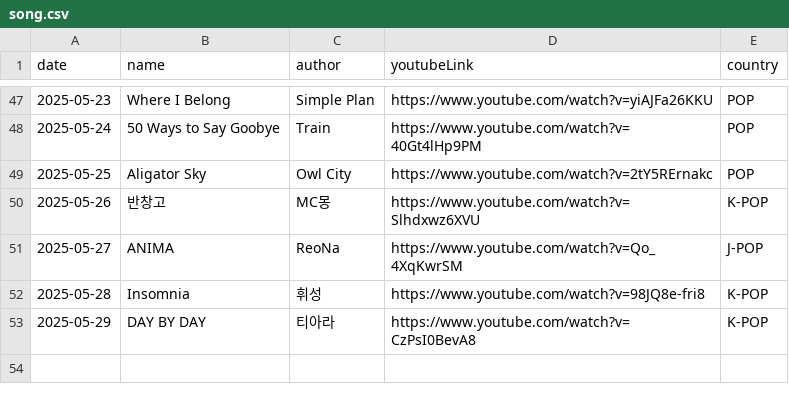
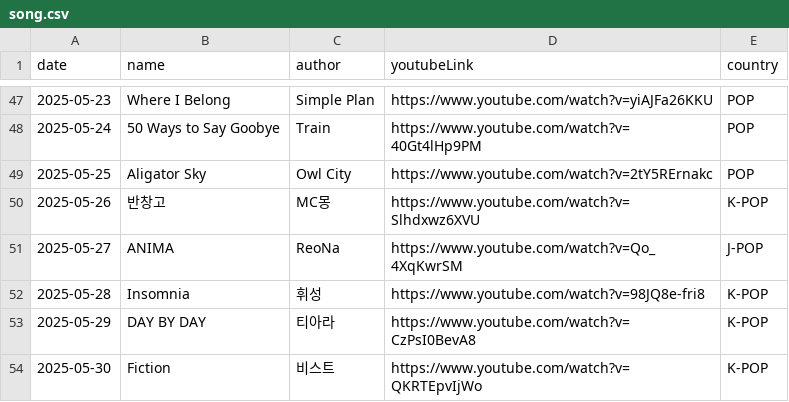
Before and after one commit to ju-nong/TodaySong, a CSV file: data/song.csv, drawn as a sheet; only a part is shown, gaps mark what is left out.

Commit message:
[feat] 2025-05-30 add song

```diff
--- a/data/song.csv
+++ b/data/song.csv
@@ -53 +53,2 @@ date|name|author|youtubeLink|country|
 2025-05-29|DAY BY DAY|티아라|https://www.youtube.com/watch?v=CzPsI0BevA8|K-POP|
+2025-05-30|Fiction|비스트|https://www.youtube.com/watch?v=QKRTEpvIjWo|K-POP|
```
